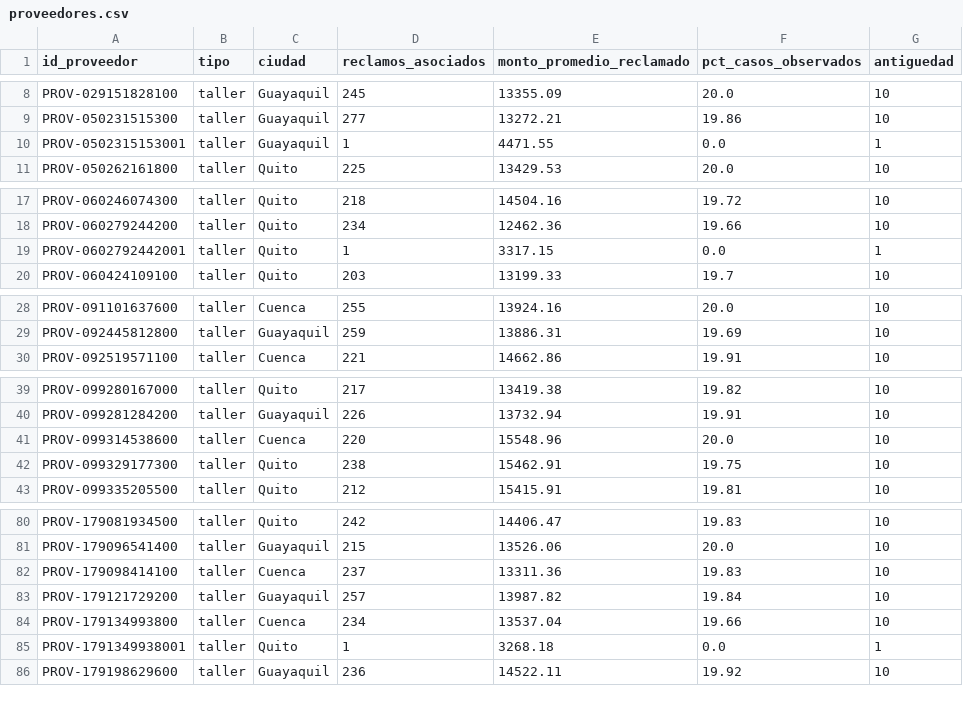
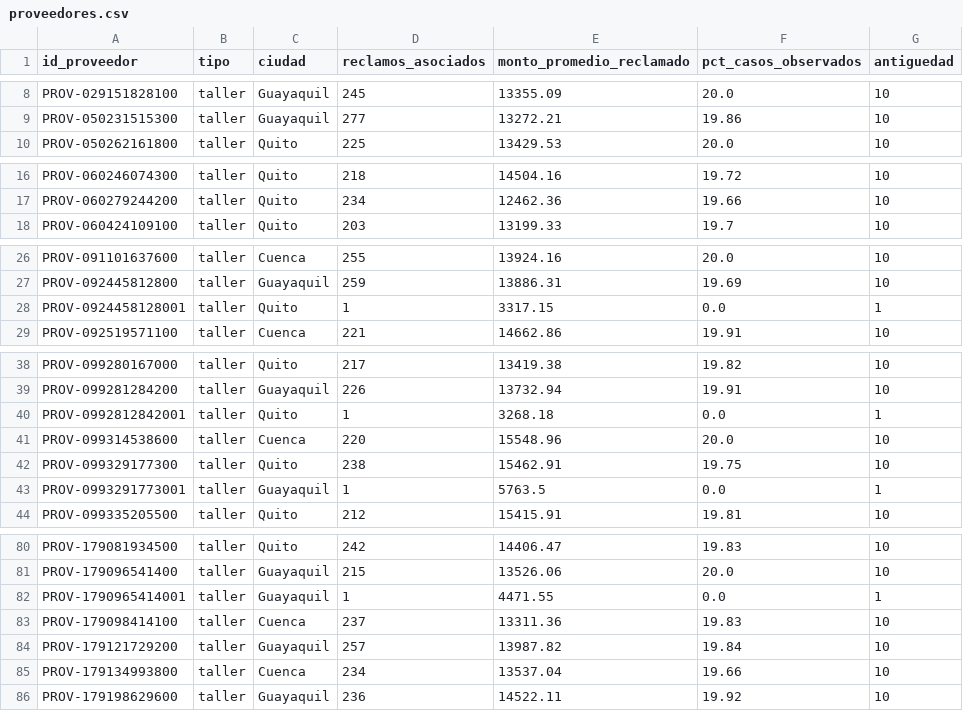
Before and after one commit to Marcwos/RastroSeguro_hackIAthon, a CSV file: data/synthetic/proveedores.csv, drawn as a sheet; only a part is shown, gaps mark what is left out; the diff covers the shown part only.

```diff
--- a/data/synthetic/proveedores.csv
+++ b/data/synthetic/proveedores.csv
@@ -9,3 +9,2 @@ PROV-029151828100,taller,Guayaquil,245,13355.09,20.0,10
 PROV-050231515300,taller,Guayaquil,277,13272.21,19.86,10
-PROV-0502315153001,taller,Guayaquil,1,4471.55,0.0,1
 PROV-050262161800,taller,Quito,225,13429.53,20.0,10
@@ -18,3 +17,2 @@ PROV-060246074300,taller,Quito,218,14504.16,19.72,10
 PROV-060279244200,taller,Quito,234,12462.36,19.66,10
-PROV-0602792442001,taller,Quito,1,3317.15,0.0,1
 PROV-060424109100,taller,Quito,203,13199.33,19.7,10
@@ -29,2 +27,3 @@ PROV-091101637600,taller,Cuenca,255,13924.16,20.0,10
 PROV-092445812800,taller,Guayaquil,259,13886.31,19.69,10
+PROV-0924458128001,taller,Quito,1,3317.15,0.0,1
 PROV-092519571100,taller,Cuenca,221,14662.86,19.91,10
@@ -40,4 +39,6 @@ PROV-099280167000,taller,Quito,217,13419.38,19.82,10
 PROV-099281284200,taller,Guayaquil,226,13732.94,19.91,10
+PROV-0992812842001,taller,Quito,1,3268.18,0.0,1
 PROV-099314538600,taller,Cuenca,220,15548.96,20.0,10
 PROV-099329177300,taller,Quito,238,15462.91,19.75,10
+PROV-0993291773001,taller,Guayaquil,1,5763.5,0.0,1
 PROV-099335205500,taller,Quito,212,15415.91,19.81,10
@@ -81,2 +81,3 @@ PROV-179081934500,taller,Quito,242,14406.47,19.83,10
 PROV-179096541400,taller,Guayaquil,215,13526.06,20.0,10
+PROV-1790965414001,taller,Guayaquil,1,4471.55,0.0,1
 PROV-179098414100,taller,Cuenca,237,13311.36,19.83,10
@@ -84,3 +85,2 @@ PROV-179121729200,taller,Guayaquil,257,13987.82,19.84,10
 PROV-179134993800,taller,Cuenca,234,13537.04,19.66,10
-PROV-1791349938001,taller,Quito,1,3268.18,0.0,1
 PROV-179198629600,taller,Guayaquil,236,14522.11,19.92,10
```
Also changed, not shown: 1 removed row elsewhere in this file, data/synthetic/documentos.csv, 43 other files.
